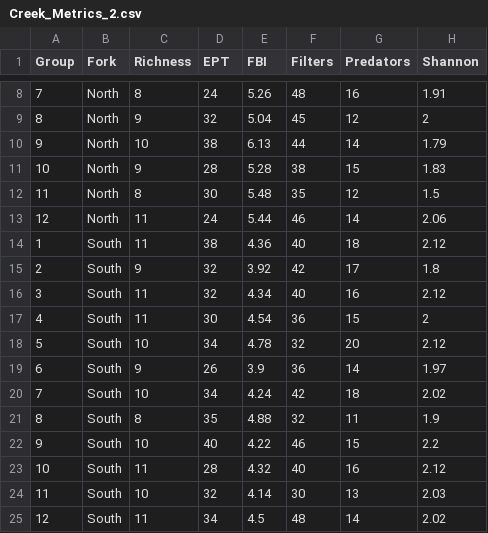
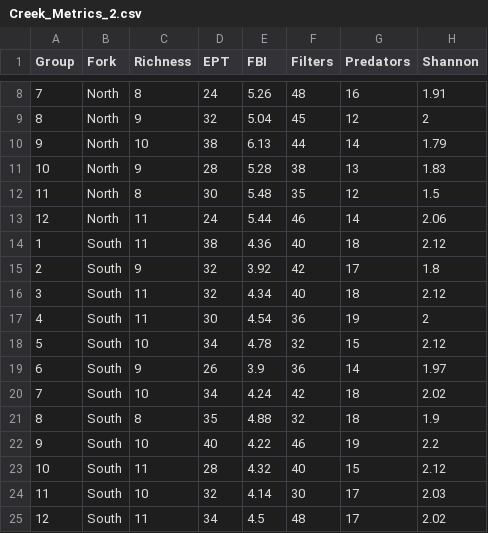
Before and after one commit to ds-modules/Bio-1B, a CSV file: Strawberry Creek/data/Creek_Metrics_2.csv (was Strawberry Creek/Creek_Metrics_2.csv), drawn as a sheet; only a part is shown, gaps mark what is left out.

```diff
--- a/Strawberry Creek/Creek_Metrics_2.csv
+++ b/Strawberry Creek/data/Creek_Metrics_2.csv
@@ -10,3 +10,3 @@ Group,Fork,Richness,EPT,FBI,Filters,Predators,Shannon
 9,North,10,38,6.13,44,14,1.79
-10,North,9,28,5.28,38,15,1.83
+10,North,9,28,5.28,38,13,1.83
 11,North,8,30,5.48,35,12,1.5
@@ -15,11 +15,11 @@ Group,Fork,Richness,EPT,FBI,Filters,Predators,Shannon
 2,South,9,32,3.92,42,17,1.8
-3,South,11,32,4.34,40,16,2.12
-4,South,11,30,4.54,36,15,2
-5,South,10,34,4.78,32,20,2.12
+3,South,11,32,4.34,40,18,2.12
+4,South,11,30,4.54,36,19,2
+5,South,10,34,4.78,32,15,2.12
 6,South,9,26,3.9,36,14,1.97
 7,South,10,34,4.24,42,18,2.02
-8,South,8,35,4.88,32,11,1.9
-9,South,10,40,4.22,46,15,2.2
-10,South,11,28,4.32,40,16,2.12
-11,South,10,32,4.14,30,13,2.03
-12,South,11,34,4.5,48,14,2.02
+8,South,8,35,4.88,32,18,1.9
+9,South,10,40,4.22,46,19,2.2
+10,South,11,28,4.32,40,15,2.12
+11,South,10,32,4.14,30,17,2.03
+12,South,11,34,4.5,48,17,2.02
```
Also changed, not shown: Strawberry Creek/data/Creek_Metrics_1.csv, 8 other files.
